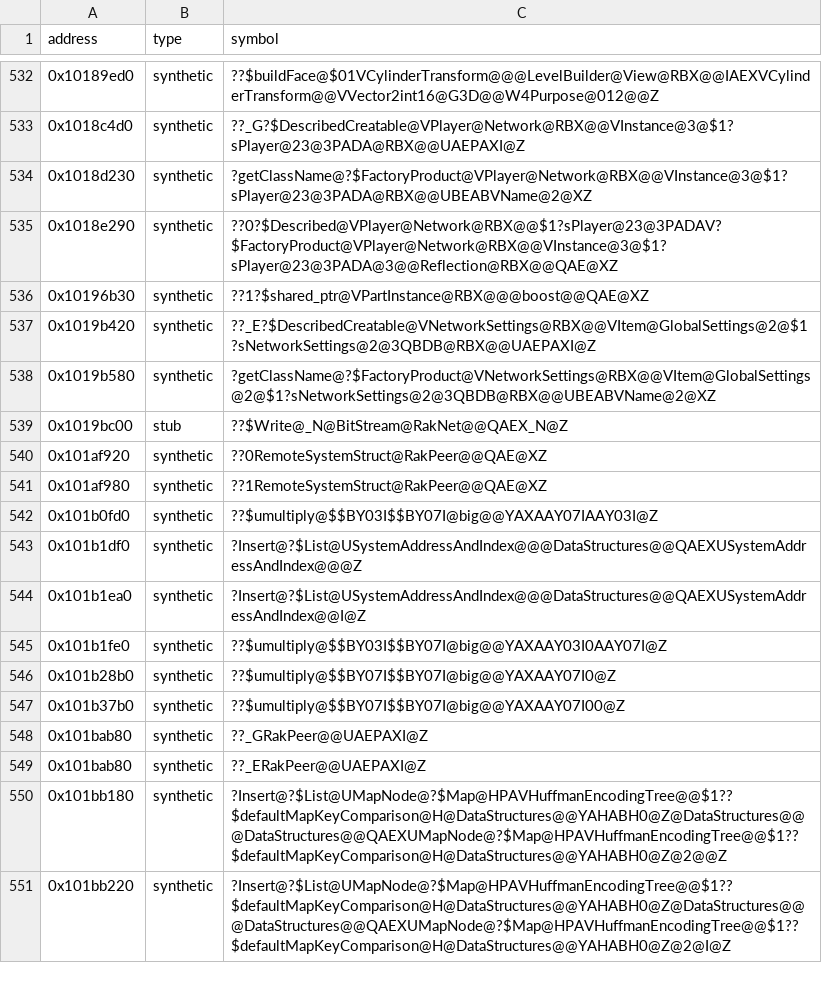
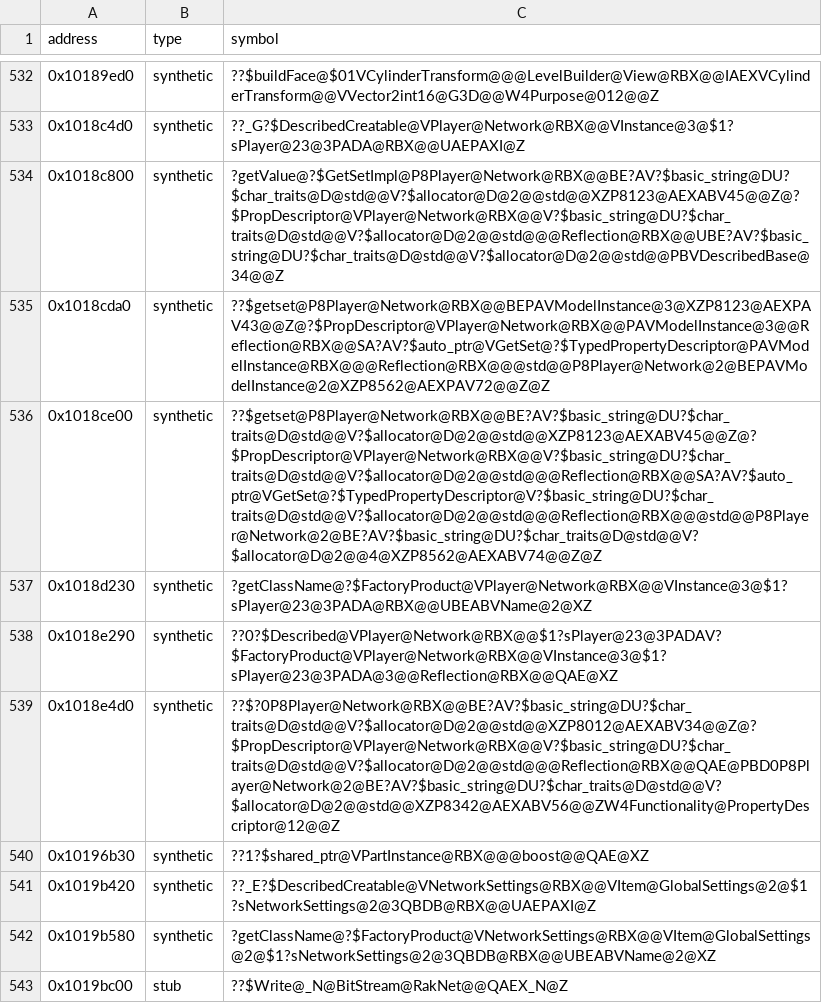
Before and after one commit to Asphaltian/OpenRBX, a CSV file: reccmp/webservice-synthetic.csv, drawn as a sheet; only a part is shown, gaps mark what is left out; the shorter side is filled out with more unchanged rows.

```diff
--- a/reccmp/webservice-synthetic.csv
+++ b/reccmp/webservice-synthetic.csv
@@ -533,4 +533,8 @@ address,type,symbol
 0x1018c4d0,synthetic,??_G?$DescribedCreatable@VPlayer@Network@RBX@@VInstance@3@$1?sPlayer@23@3PADA@RBX@@UAEPAXI@Z
+0x1018c800,synthetic,?getValue@?$GetSetImpl@P8Player@Network@RBX@@BE?AV?$basic_string@DU?$char_traits@D@std@@V?$allocator@D@2@@std@@XZP8123@AEXABV45@@Z@?$PropDescriptor@VPlayer@Network@RBX@@V?$basic_string@DU?$char_traits@D@std@@V?$allocator@D@2@@std@@@Reflection@RBX@@UBE?AV?$basic_string@DU?$char_traits@D@std@@V?$allocator@D@2@@std@@PBVDescribedBase@34@@Z
+0x1018cda0,synthetic,??$getset@P8Player@Network@RBX@@BEPAVModelInstance@3@XZP8123@AEXPAV43@@Z@?$PropDescriptor@VPlayer@Network@RBX@@PAVModelInstance@3@@Reflection@RBX@@SA?AV?$auto_ptr@VGetSet@?$TypedPropertyDescriptor@PAVModelInstance@RBX@@@Reflection@RBX@@@std@@P8Player@Network@2@BEPAVModelInstance@2@XZP8562@AEXPAV72@@Z@Z
+0x1018ce00,synthetic,??$getset@P8Player@Network@RBX@@BE?AV?$basic_string@DU?$char_traits@D@std@@V?$allocator@D@2@@std@@XZP8123@AEXABV45@@Z@?$PropDescriptor@VPlayer@Network@RBX@@V?$basic_string@DU?$char_traits@D@std@@V?$allocator@D@2@@std@@@Reflection@RBX@@SA?AV?$auto_ptr@VGetSet@?$TypedPropertyDescriptor@V?$basic_string@DU?$char_traits@D@std@@V?$allocator@D@2@@std@@@Reflection@RBX@@@std@@P8Player@Network@2@BE?AV?$basic_string@DU?$char_traits@D@std@@V?$allocator@D@2@@4@XZP8562@AEXABV74@@Z@Z
 0x1018d230,synthetic,?getClassName@?$FactoryProduct@VPlayer@Network@RBX@@VInstance@3@$1?sPlayer@23@3PADA@RBX@@UBEABVName@2@XZ
 0x1018e290,synthetic,??0?$Described@VPlayer@Network@RBX@@$1?sPlayer@23@3PADAV?$FactoryProduct@VPlayer@Network@RBX@@VInstance@3@$1?sPlayer@23@3PADA@3@@Reflection@RBX@@QAE@XZ
+0x1018e4d0,synthetic,??$?0P8Player@Network@RBX@@BE?AV?$basic_string@DU?$char_traits@D@std@@V?$allocator@D@2@@std@@XZP8012@AEXABV34@@Z@?$PropDescriptor@VPlayer@Network@RBX@@V?$basic_string@DU?$char_traits@D@std@@V?$allocator@D@2@@std@@@Reflection@RBX@@QAE@PBD0P8Player@Network@2@BE?AV?$basic_string@DU?$char_traits@D@std@@V?$allocator@D@2@@std@@XZP8342@AEXABV56@@ZW4Functionality@PropertyDescriptor@12@@Z
 0x10196b30,synthetic,??1?$shared_ptr@VPartInstance@RBX@@@boost@@QAE@XZ
```
Also changed, not shown: reccmp/webservice-symbols.csv, 8 other files.
